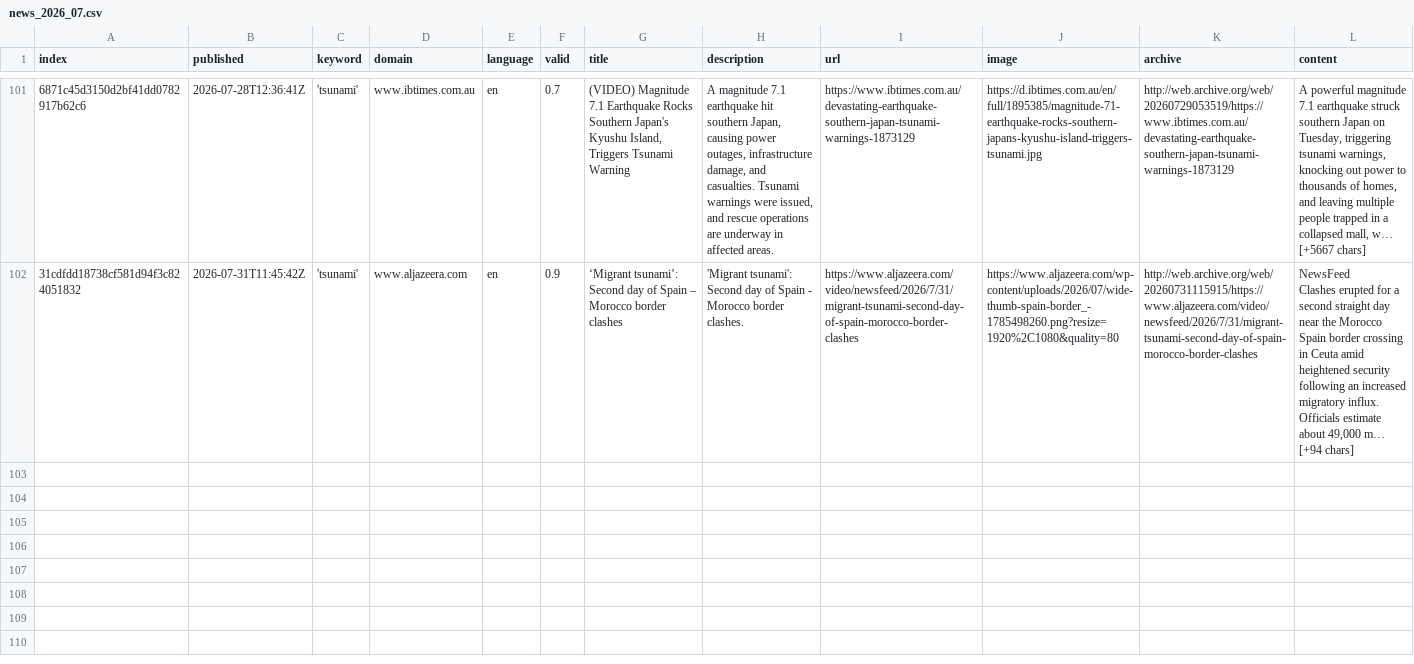
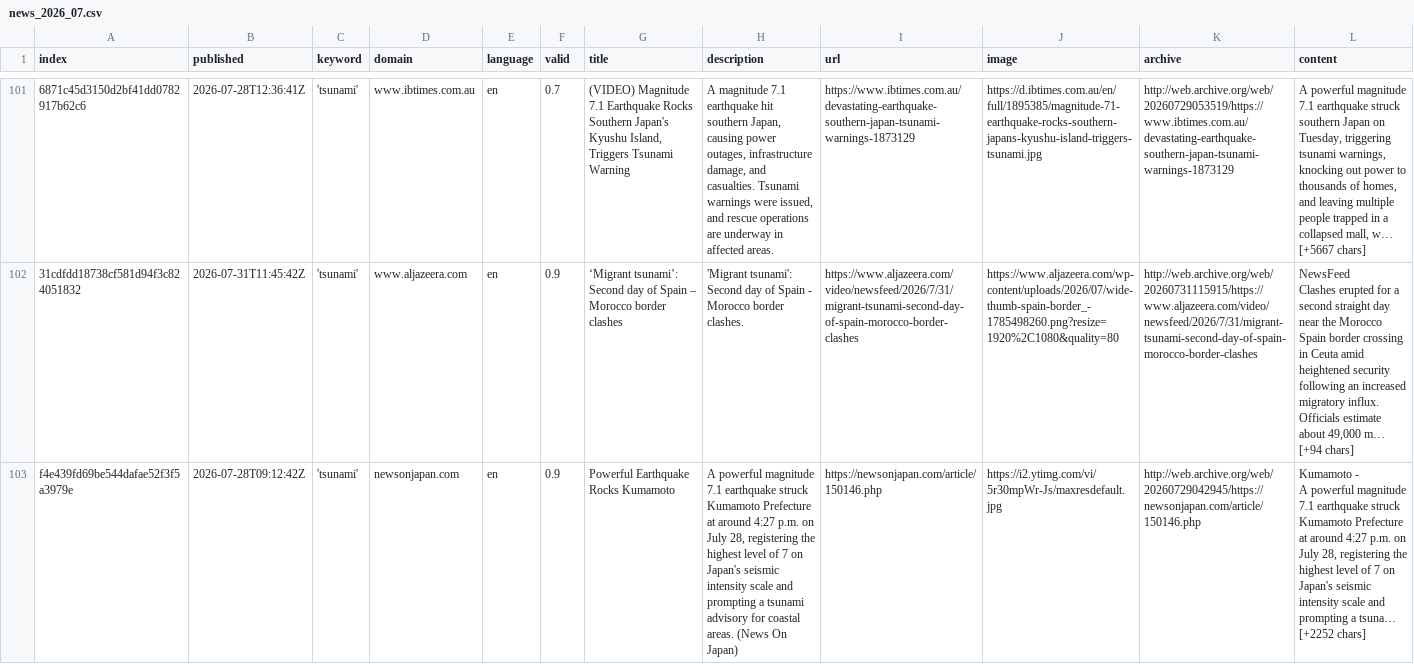
Before and after one commit to tg-news/TsunamiIsComing, a CSV file: csv/news_2026_07.csv, drawn as a sheet; only a part is shown, gaps mark what is left out; rows hold the shown columns only; ↵ is a line break in a cell; the diff names each change by its address in the sheet, - before the commit and + after, or states it on an @@ line.

```diff
--- a/csv/news_2026_07.csv
+++ b/csv/news_2026_07.csv
+row 103: f4e439fd69be544dafae52f3f5a3979e | 2026-07-28T09:12:42Z | 'tsunami' | newsonjapan.com | en | 0.9 | Powerful Earthquake Rocks Kumamoto | A powerful magnitude 7.1 earthquake struck Kumamoto Prefecture at around 4:27 p.m. on July 28, registering the highest level of 7 on Japan's seismic intensity scale and prompting a tsunami advisory for coastal areas. (News On Japan) | https://newsonjapan.com/article/150146.php | https://i2.ytimg.com/vi/5r30mpWr-Js/maxresdefault.jpg | http://web.archive.org/web/20260729042945/https://newsonjapan.com/article/150146.php | Kumamoto - ↵ A powerful magnitude 7.1 earthquake struck Kumamoto Prefecture at around 4:27 p.m. on July 28, registering the highest level of 7 on Japan's seismic intensity scale and prompting a tsuna… [+2252 chars]
```
Also changed, not shown: csv/news_2026_08.csv, keywords.csv.
